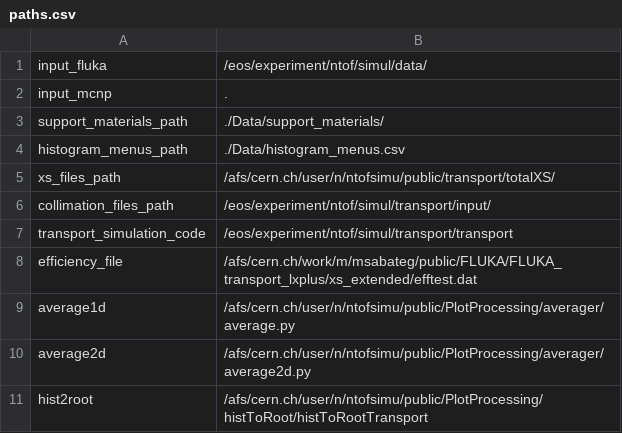
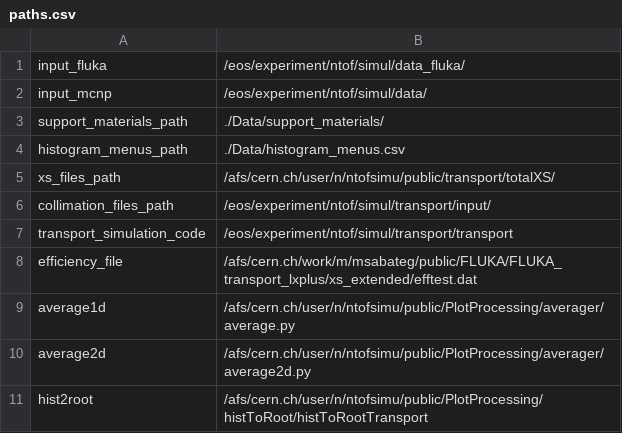
Before and after one commit to cernrejwan/transport_gui, a CSV file: Data/paths.csv, drawn as a sheet.

Commit message:
path changed

```diff
--- a/Data/paths.csv
+++ b/Data/paths.csv
@@ -1,3 +1,3 @@
-input_fluka,/eos/experiment/ntof/simul/data/
-input_mcnp,.
+input_fluka,/eos/experiment/ntof/simul/data_fluka/
+input_mcnp,/eos/experiment/ntof/simul/data/
 support_materials_path,./Data/support_materials/
```
